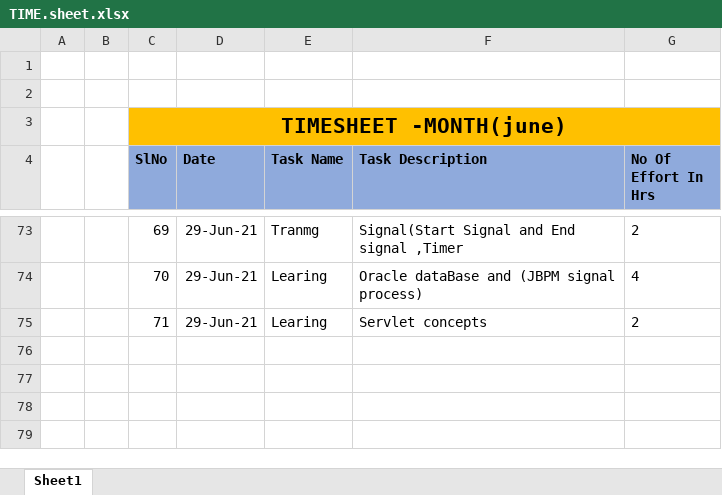
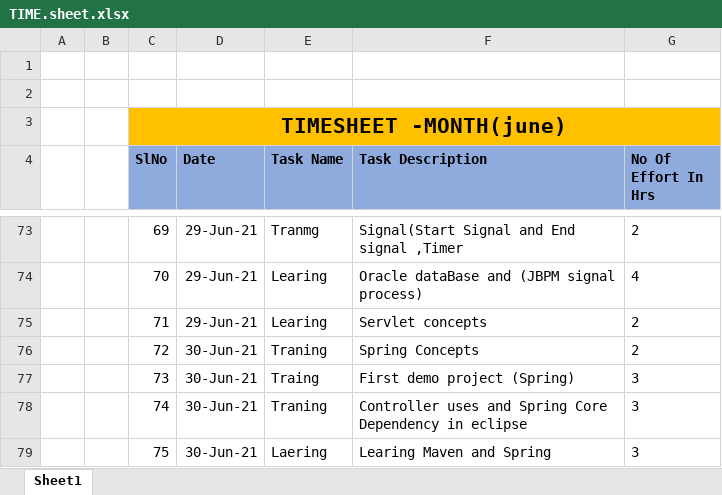
Before and after one commit to Surge-Technology/JavaTraining-Batch1, an Excel workbook: Vinothini/TIME.sheet.xlsx, sheet Sheet1, drawn as a sheet; only a part is shown, gaps mark what is left out; values as stored, in another font and other column widths than the file's, no borders; the diff names each change by its address in the sheet, - before the commit and + after, or states it on an @@ line.

Commit message:
TimeSheet

```diff
--- a/Vinothini/TIME.sheet.xlsx (sheet Sheet1)
+++ b/Vinothini/TIME.sheet.xlsx (sheet Sheet1)
+row 76:  |  | 72 | 30-Jun-21 | Traning | Spring Concepts | 2
+row 77:  |  | 73 | 30-Jun-21 | Traing | First demo project (Spring) | 3
+row 78:  |  | 74 | 30-Jun-21 | Traning | Controller uses and Spring Core Dependency in eclipse | 3
+row 79:  |  | 75 | 30-Jun-21 | Laering | Learing Maven and Spring | 3
```
